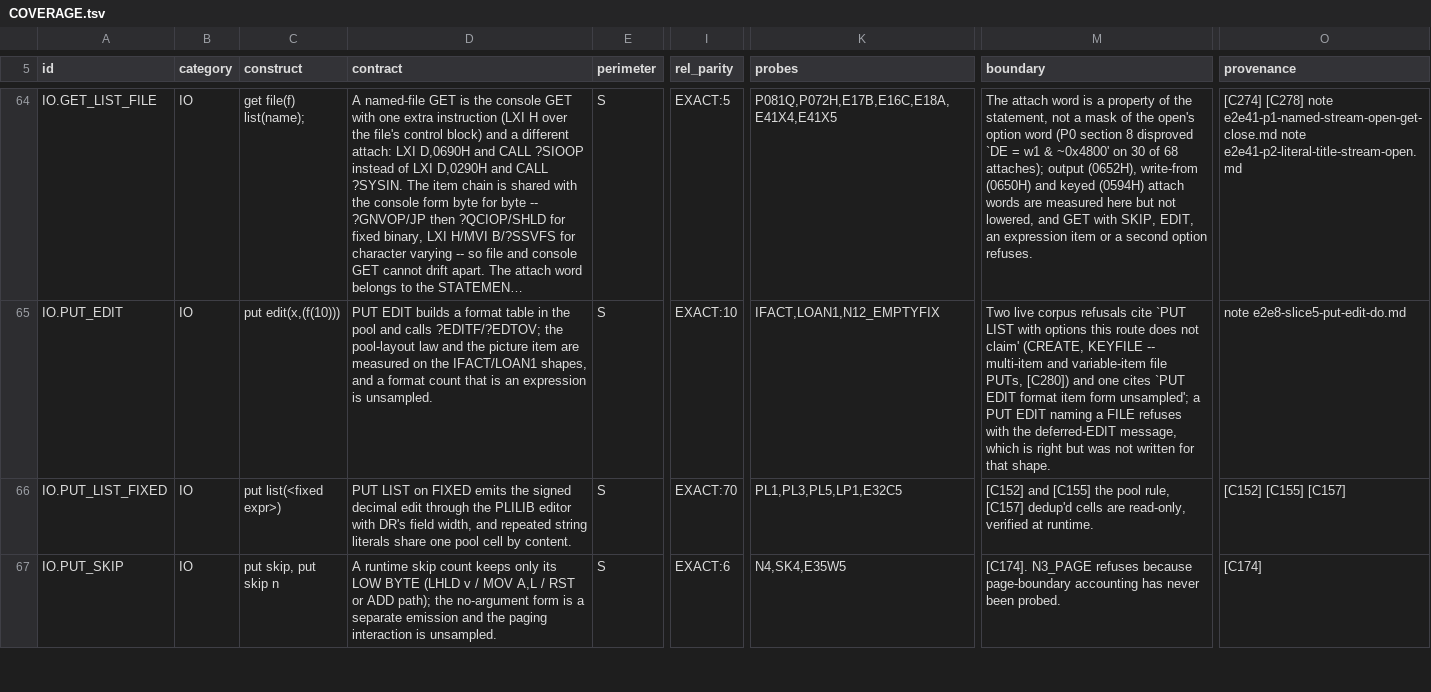
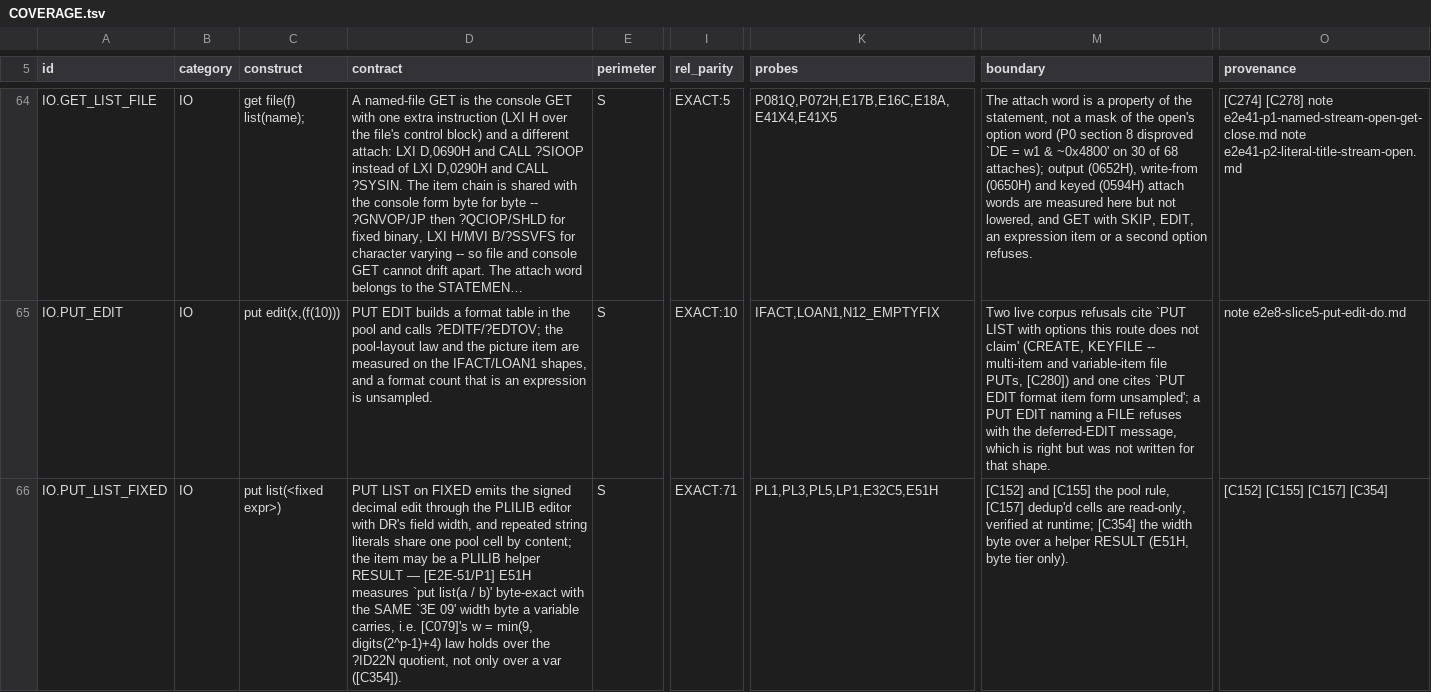
Before and after one commit to cyrilmhansen/drpli, a TSV file: spec/COVERAGE.tsv, drawn as a sheet; only a part is shown, gaps mark what is left out; the shorter side is filled out with more unchanged rows; long unchanged cells end in …; the diff covers the shown part only; the diff names each change by its address in the sheet, - before the commit and + after, or states it on an @@ line.

Commit message:
E2E-51/P1 step 4 (registration, partial): COVERAGE rows added AFTER the inventory update (panel-key rule) -- EXPR.DIV_VAR_PARK (E51A,B,C,D,E,J,K; EXACT:7; PARTIAL; corpus NONE; MEASURED; [C353]), EXPR.DIV_RESULT_ADD (E51F,E51G; EXACT:2; SUPPORTED; MEASURED; [C354][C141][C150]), COND.DIV_EQ_TEST (E51I; EXACT:1; PARTIAL; SINGLE_SAMPLE; [C354][C089][C072]); IO.PUT_LIST_FIXED gains E51H as a specimen (probes +1, EXACT:70 -> EXACT:71, contract names the 3E 09 width byte over a helper RESULT, provenance +[C354]). Every row is BYTE TIER ONLY and names its unmeasured refusals. coverage_check.py rc=0: 136 rows, 0 errors, 0 warnings (MEASURED 109, SINGLE_SAMPLE 19). OWED: the post-coverage full gate run + its record, then step 5 HAMM-00 rev1 UNEDITED rerun and step 6 close/attest. No ocaml/ byte; goldens untouched; operator handoff.config.json not staged; no push

```diff
--- a/spec/COVERAGE.tsv
+++ b/spec/COVERAGE.tsv
-D66 (contract): …cell by content.
+D66 (contract): …cell by content; the item may be a PLILIB helper RESULT — [E2E-51/P1] E51H measures `put list(a / b)' byte-exact with the SAME `3E 09' width byte a variable carries, i.e. [C079]'s w = min(9, digits(2^p-1)+4) law holds over the ?ID22N quotient, not only over a var ([C354]).
-I66 (rel_parity): EXACT:70
+I66 (rel_parity): EXACT:71
-K66 (probes): PL1,PL3,PL5,LP1,E32C5
+K66 (probes): PL1,PL3,PL5,LP1,E32C5,E51H
-M66 (boundary): …verified at runtime.
+M66 (boundary): …verified at runtime; [C354] the width byte over a helper RESULT (E51H, byte tier only).
-O66 (provenance): [C152] [C155] [C157]
+O66 (provenance): [C152] [C155] [C157] [C354]
```
Also changed, not shown: 3 added rows elsewhere in this file.
